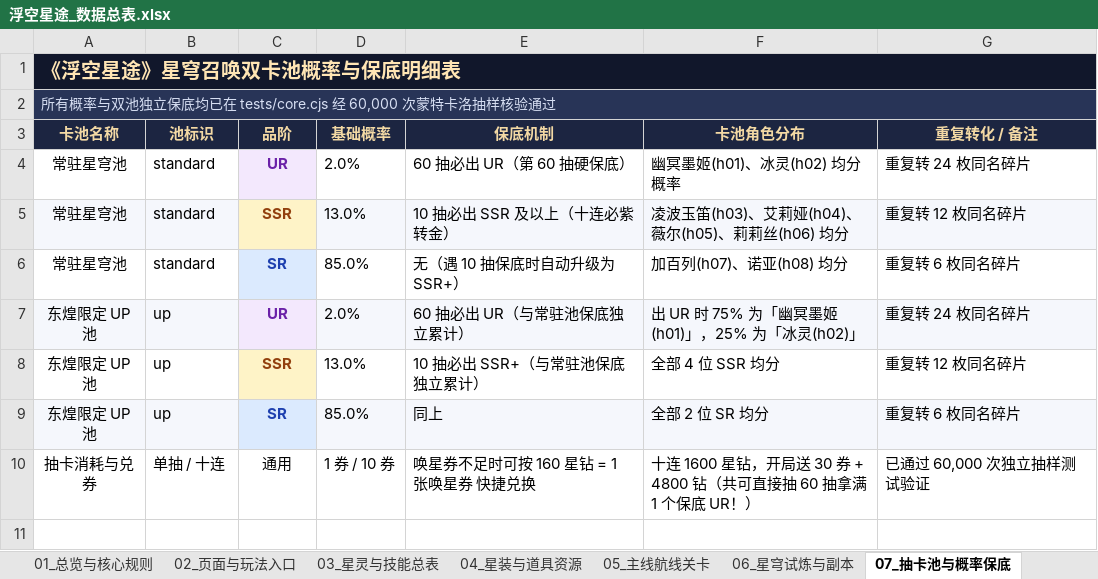
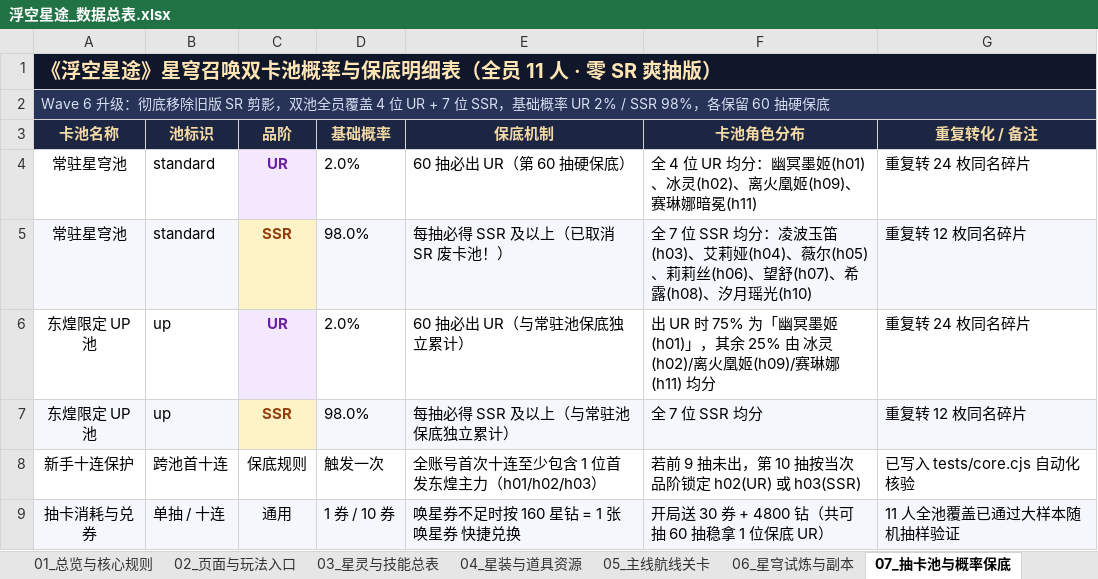
Before and after one commit to Y-AE86/sky-odyssey, an Excel workbook: 浮空星途_数据总表.xlsx, sheet 07_抽卡池与概率保底, drawn as a sheet; values as stored, in another font and other column widths than the file's, no borders; removed rows and columns are numbered as before the commit, all else as after; the diff names each change by its address in the sheet, - before the commit and + after, or states it on an @@ line.

```diff
--- a/浮空星途_数据总表.xlsx (sheet 07_抽卡池与概率保底)
+++ b/浮空星途_数据总表.xlsx (sheet 07_抽卡池与概率保底)
-A1 (卡池名称): 《浮空星途》星穹召唤双卡池概率与保底明细表
+A1 (卡池名称): 《浮空星途》星穹召唤双卡池概率与保底明细表（全员 11 人 · 零 SR 爽抽版）
-A2 (卡池名称): 所有概率与双池独立保底均已在 tests/core.cjs 经 60,000 次蒙特卡洛抽样核验通过
+A2 (卡池名称): Wave 6 升级：彻底移除旧版 SR 剪影，双池全员覆盖 4 位 UR + 7 位 SSR，基础概率 UR 2% / SSR 98%，各保留 60 抽硬保底
-F4 (卡池角色分布): 幽冥墨姬(h01)、冰灵(h02) 均分概率
+F4 (卡池角色分布): 全 4 位 UR 均分：幽冥墨姬(h01)、冰灵(h02)、离火凰姬(h09)、赛琳娜暗冕(h11)
-D5 (基础概率): 13.0%
+D5 (基础概率): 98.0%
-E5 (保底机制): 10 抽必出 SSR 及以上（十连必紫转金）
+E5 (保底机制): 每抽必得 SSR 及以上（已取消 SR 废卡池！）
-F5 (卡池角色分布): 凌波玉笛(h03)、艾莉娅(h04)、薇尔(h05)、莉莉丝(h06) 均分
+F5 (卡池角色分布): 全 7 位 SSR 均分：凌波玉笛(h03)、艾莉娅(h04)、薇尔(h05)、莉莉丝(h06)、望舒(h07)、希露(h08)、汐月瑶光(h10)
-row 6: 常驻星穹池 | standard | SR | 85.0% | 无（遇 10 抽保底时自动升级为 SSR+） | 加百列(h07)、诺亚(h08) 均分 | 重复转 6 枚同名碎片
-A6:B6 fill: #F5F7FC
+A6:B6 fill: none
-D6:G6 fill: #F5F7FC
+D6:G6 fill: none
-F6 (卡池角色分布): …姬(h01)」，25% 为「冰灵(h02)」
+F6 (卡池角色分布): …姬(h01)」，其余 25% 由 冰灵(h02)/离火凰姬(h09)/赛琳娜(h11) 均分
-A7:B7 fill: none
+A7:B7 fill: #F5F7FC
-D7 (基础概率): 13.0%
+D7 (基础概率): 98.0%
-D7:G7 fill: none
+D7:G7 fill: #F5F7FC
-E7 (保底机制): 10 抽必出 SSR+（与常驻池保底独立累计）
+E7 (保底机制): 每抽必得 SSR 及以上（与常驻池保底独立累计）
-F7 (卡池角色分布): 全部 4 位 SSR 均分
+F7 (卡池角色分布): 全 7 位 SSR 均分
-row 9: 东煌限定 UP 池 | up | SR | 85.0% | 同上 | 全部 2 位 SR 均分 | 重复转 6 枚同名碎片
+row 8: 新手十连保护 | 跨池首十连 | 保底规则 | 触发一次 | 全账号首次十连至少包含 1 位首发东煌主力（h01/h02/h03） | 若前 9 抽未出，第 10 抽按当次品阶锁定 h02(UR) 或 h03(SSR) | 已写入 tests/core.cjs 自动化核验
-A9:G9 fill: none
+A9:G9 fill: #F5F7FC
-E9 (保底机制): 唤星券不足时可按 160 星钻 = 1 张唤星券 快捷兑换
+E9 (保底机制): 唤星券不足时按 160 星钻 = 1 张唤星券 快捷兑换
-F9 (卡池角色分布): 十连 1600 星钻，开局送 30 券 + 4800 钻（共可直接抽 60 抽拿满 1 个保底 UR！）
+F9 (卡池角色分布): 开局送 30 券 + 4800 钻（共可抽 60 抽稳拿 1 位保底 UR）
-G9 (重复转化 / 备注): 已通过 60,000 次独立抽样测试验证
+G9 (重复转化 / 备注): 11 人全池覆盖已通过大样本随机抽样验证
```
Also changed, not shown: sheet 09_美术与动画资产台账, sheet 03_星灵与技能总表, sheet 02_页面与玩法入口, sheet 01_总览与核心规则, sheet 05_主线航线关卡, sheet 04_星装与道具资源, 2 more sheets, other sheet tabs, 2 other files.
